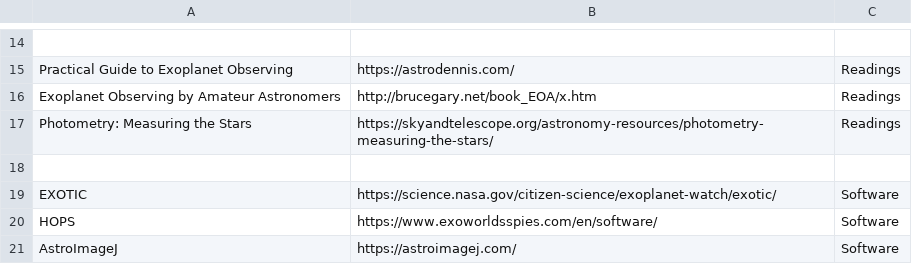
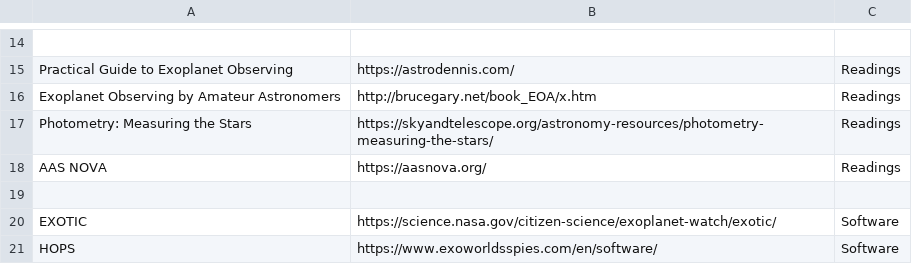
Before and after one commit to jruizluque/jruizluque.github.io, a CSV file: data/links.csv, drawn as a sheet; only a part is shown, gaps mark what is left out; the shorter side is filled out with more unchanged rows; the diff names each change by its address in the sheet, - before the commit and + after, or states it on an @@ line.

```diff
--- a/data/links.csv
+++ b/data/links.csv
+row 18: AAS NOVA | https://aasnova.org/ | Readings
```
Also changed, not shown: 5 other files.
